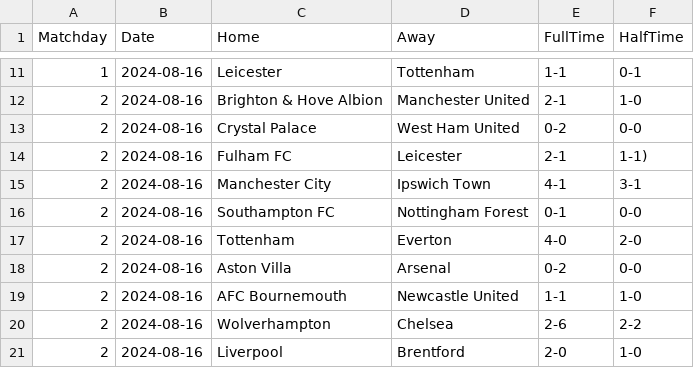
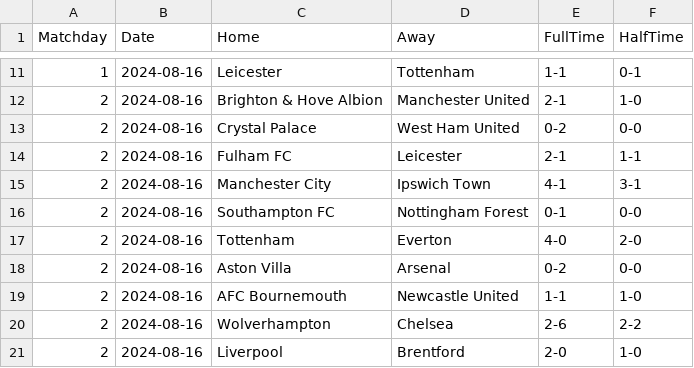
Before and after one commit to joaopssa/BISS, a CSV file: Backend/data/matches/premier-league/2024_25_premierleague.csv, drawn as a sheet; only a part is shown, gaps mark what is left out.

Commit message:
debug

```diff
--- a/Backend/data/matches/premier-league/2024_25_premierleague.csv
+++ b/Backend/data/matches/premier-league/2024_25_premierleague.csv
@@ -13,3 +13,3 @@ Matchday,Date,Home,Away,FullTime,HalfTime
 2,2024-08-16,Crystal Palace,West Ham United,0-2,0-0
-2,2024-08-16,Fulham FC,Leicester,2-1,1-1)
+2,2024-08-16,Fulham FC,Leicester,2-1,1-1
 2,2024-08-16,Manchester City,Ipswich Town,4-1,3-1
```
